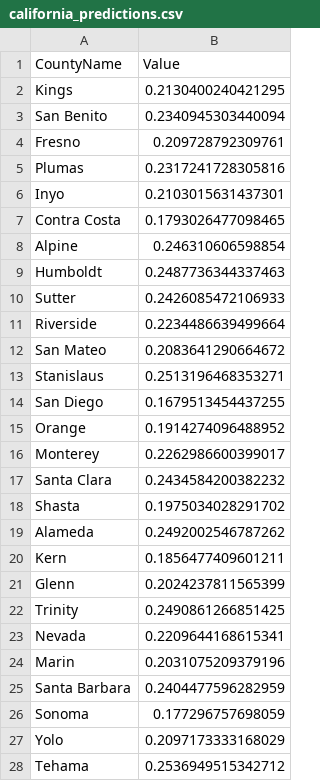
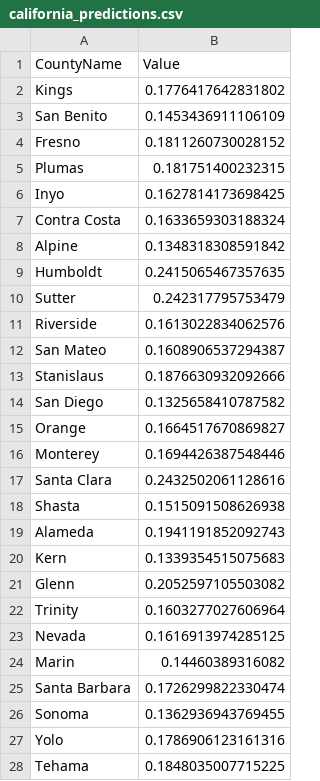
Before and after one commit to simony05/renewable-energy-map, a CSV file: map/public/california_predictions.csv, drawn as a sheet; only a part is shown; the diff covers the shown part only.

Commit message:
data update

```diff
--- a/map/public/california_predictions.csv
+++ b/map/public/california_predictions.csv
@@ -1,28 +1,28 @@
 CountyName,Value
-Kings,0.2130400240421295
-San Benito,0.2340945303440094
-Fresno,0.209728792309761
-Plumas,0.2317241728305816
-Inyo,0.2103015631437301
-Contra Costa,0.1793026477098465
-Alpine,0.246310606598854
-Humboldt,0.2487736344337463
-Sutter,0.2426085472106933
-Riverside,0.2234486639499664
-San Mateo,0.2083641290664672
-Stanislaus,0.2513196468353271
-San Diego,0.1679513454437255
-Orange,0.1914274096488952
-Monterey,0.2262986600399017
-Santa Clara,0.2434584200382232
-Shasta,0.1975034028291702
-Alameda,0.2492002546787262
-Kern,0.1856477409601211
-Glenn,0.2024237811565399
-Trinity,0.2490861266851425
-Nevada,0.2209644168615341
-Marin,0.2031075209379196
-Santa Barbara,0.2404477596282959
-Sonoma,0.177296757698059
-Yolo,0.2097173333168029
-Tehama,0.2536949515342712
+Kings,0.1776417642831802
+San Benito,0.1453436911106109
+Fresno,0.1811260730028152
+Plumas,0.181751400232315
+Inyo,0.1627814173698425
+Contra Costa,0.1633659303188324
+Alpine,0.1348318308591842
+Humboldt,0.2415065467357635
+Sutter,0.242317795753479
+Riverside,0.1613022834062576
+San Mateo,0.1608906537294387
+Stanislaus,0.1876630932092666
+San Diego,0.1325658410787582
+Orange,0.1664517670869827
+Monterey,0.1694426387548446
+Santa Clara,0.2432502061128616
+Shasta,0.1515091508626938
+Alameda,0.1941191852092743
+Kern,0.1339354515075683
+Glenn,0.2052597105503082
+Trinity,0.1603277027606964
+Nevada,0.1616913974285125
+Marin,0.14460389316082
+Santa Barbara,0.1726299822330474
+Sonoma,0.1362936943769455
+Yolo,0.1786906123161316
+Tehama,0.1848035007715225
```
Also changed, not shown: 31 edited cells elsewhere in this file, map/public/state_predictions.csv.
